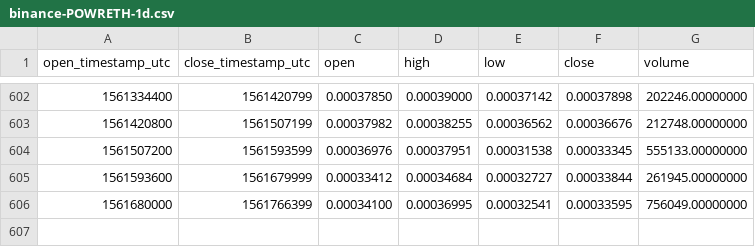
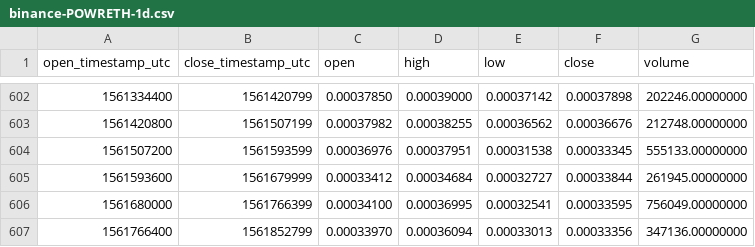
Before and after one commit to cryptobigbro/binance-POWRETH, a CSV file: binance-POWRETH-1d.csv, drawn as a sheet; only a part is shown, gaps mark what is left out; the diff names each change by its address in the sheet, - before the commit and + after, or states it on an @@ line.

Commit message:
Update OHLCV data.

```diff
--- a/binance-POWRETH-1d.csv
+++ b/binance-POWRETH-1d.csv
+row 607: 1561766400 | 1561852799 | 0.00033970 | 0.00036094 | 0.00033013 | 0.00033356 | 347136.00000000
```
Also changed, not shown: 1 other file.
